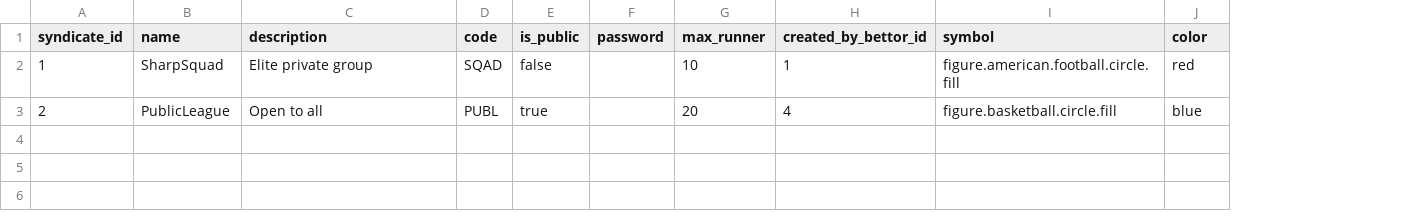
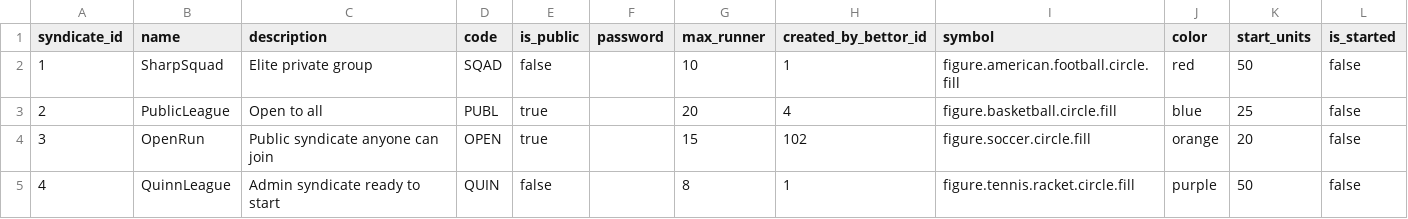
Before and after one commit to QuinnFargen/unitleague, a CSV file: db/seed/odd.syndicate.csv, drawn as a sheet; the diff names each change by its address in the sheet, - before the commit and + after, or states it on an @@ line.

```diff
--- a/db/seed/odd.syndicate.csv
+++ b/db/seed/odd.syndicate.csv
+column K (start_units), rows 2-3: 50 | 25
+column L (is_started), rows 2-3: false | false
+row 4: 3 | OpenRun | Public syndicate anyone can join | OPEN | true |  | 15 | 102 | figure.soccer.circle.fill | orange | 20 | false
+row 5: 4 | QuinnLeague | Admin syndicate ready to start | QUIN | false |  | 8 | 1 | figure.tennis.racket.circle.fill | purple | 50 | false
```
Also changed, not shown: 3 other files.
